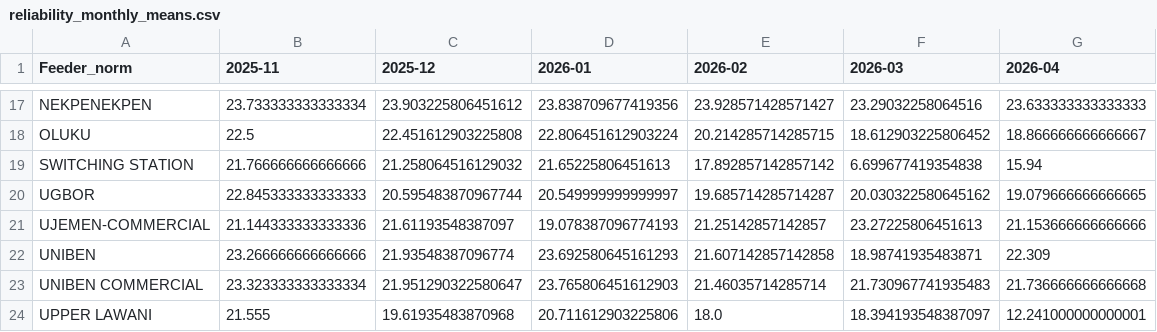
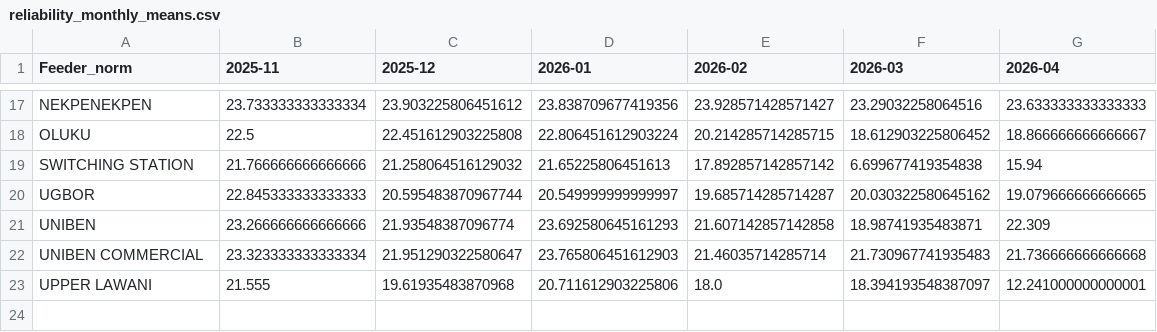
Before and after one commit to Lucero-cmd/benin-city-ev-siting-reliability, a CSV file: data/processed/reliability_monthly_means.csv, drawn as a sheet; only a part is shown, gaps mark what is left out; the diff names each change by its address in the sheet, - before the commit and + after, or states it on an @@ line.

```diff
--- a/data/processed/reliability_monthly_means.csv
+++ b/data/processed/reliability_monthly_means.csv
-row 21: UJEMEN-COMMERCIAL | 21.144333333333336 | 21.61193548387097 | 19.078387096774193 | 21.25142857142857 | 23.27225806451613 | 21.153666666666666
```
Also changed, not shown: data/processed/data_quality_summary.csv, data/processed/mcda_topsis_results.csv, 13 other files.
